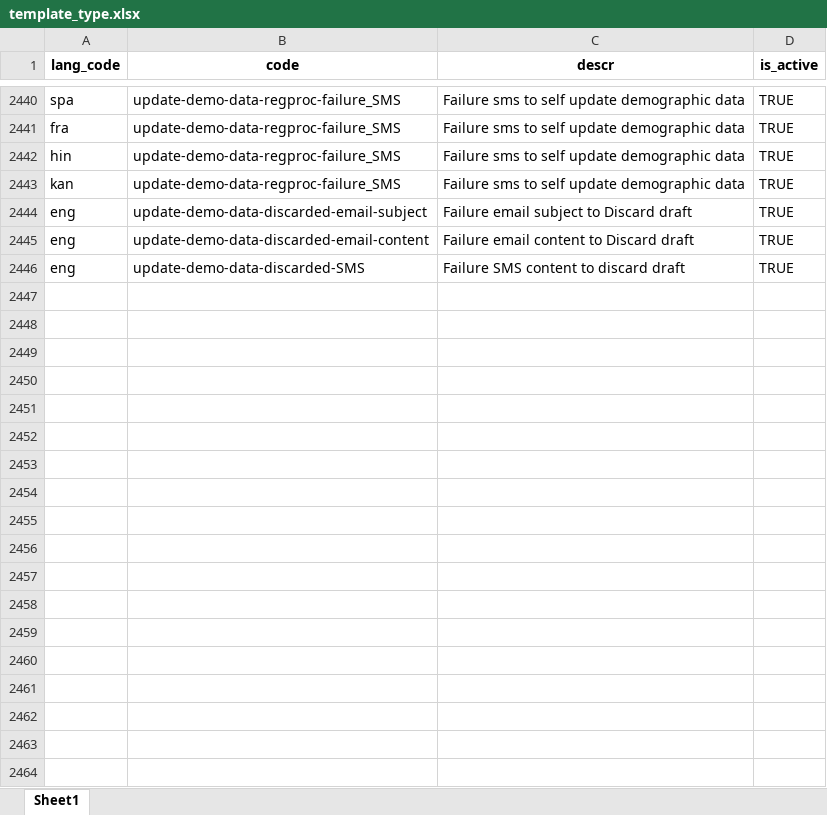
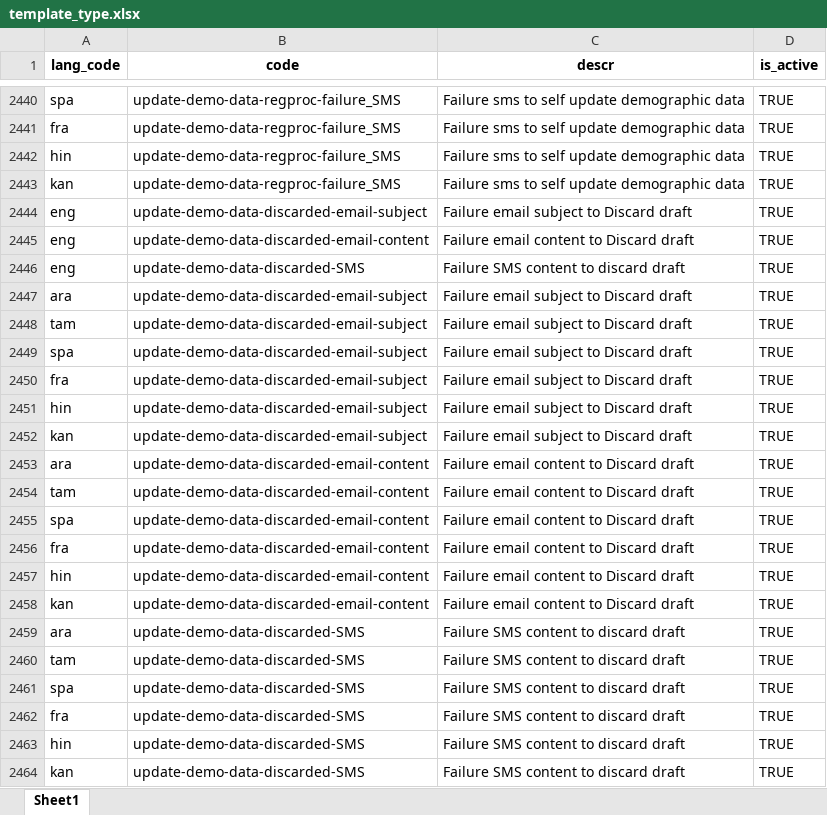
Before and after one commit to tf-nira/mosip-data_bkp, an Excel workbook: mosip_master/xlsx/template_type.xlsx, sheet Sheet1, drawn as a sheet; only a part is shown, gaps mark what is left out; values as stored, in another font and other column widths than the file's, no borders; the diff names each change by its address in the sheet, - before the commit and + after, or states it on an @@ line.

```diff
--- a/mosip_master/xlsx/template_type.xlsx (sheet Sheet1)
+++ b/mosip_master/xlsx/template_type.xlsx (sheet Sheet1)
+row 2447: ara | update-demo-data-discarded-email-subject | Failure email subject to Discard draft | TRUE
+row 2448: tam | update-demo-data-discarded-email-subject | Failure email subject to Discard draft | TRUE
+row 2449: spa | update-demo-data-discarded-email-subject | Failure email subject to Discard draft | TRUE
+row 2450: fra | update-demo-data-discarded-email-subject | Failure email subject to Discard draft | TRUE
+row 2451: hin | update-demo-data-discarded-email-subject | Failure email subject to Discard draft | TRUE
+row 2452: kan | update-demo-data-discarded-email-subject | Failure email subject to Discard draft | TRUE
+row 2453: ara | update-demo-data-discarded-email-content | Failure email content to Discard draft | TRUE
+row 2454: tam | update-demo-data-discarded-email-content | Failure email content to Discard draft | TRUE
+row 2455: spa | update-demo-data-discarded-email-content | Failure email content to Discard draft | TRUE
+row 2456: fra | update-demo-data-discarded-email-content | Failure email content to Discard draft | TRUE
+row 2457: hin | update-demo-data-discarded-email-content | Failure email content to Discard draft | TRUE
+row 2458: kan | update-demo-data-discarded-email-content | Failure email content to Discard draft | TRUE
+row 2459: ara | update-demo-data-discarded-SMS | Failure SMS content to discard draft | TRUE
+row 2460: tam | update-demo-data-discarded-SMS | Failure SMS content to discard draft | TRUE
+row 2461: spa | update-demo-data-discarded-SMS | Failure SMS content to discard draft | TRUE
+row 2462: fra | update-demo-data-discarded-SMS | Failure SMS content to discard draft | TRUE
+row 2463: hin | update-demo-data-discarded-SMS | Failure SMS content to discard draft | TRUE
+row 2464: kan | update-demo-data-discarded-SMS | Failure SMS content to discard draft | TRUE
```
Also changed, not shown: mosip_master/xlsx/template.xlsx.
